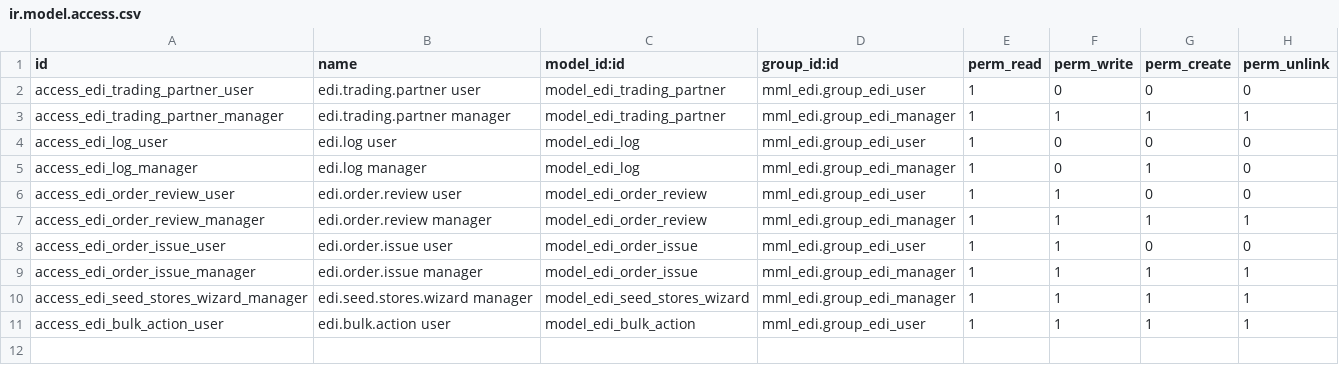
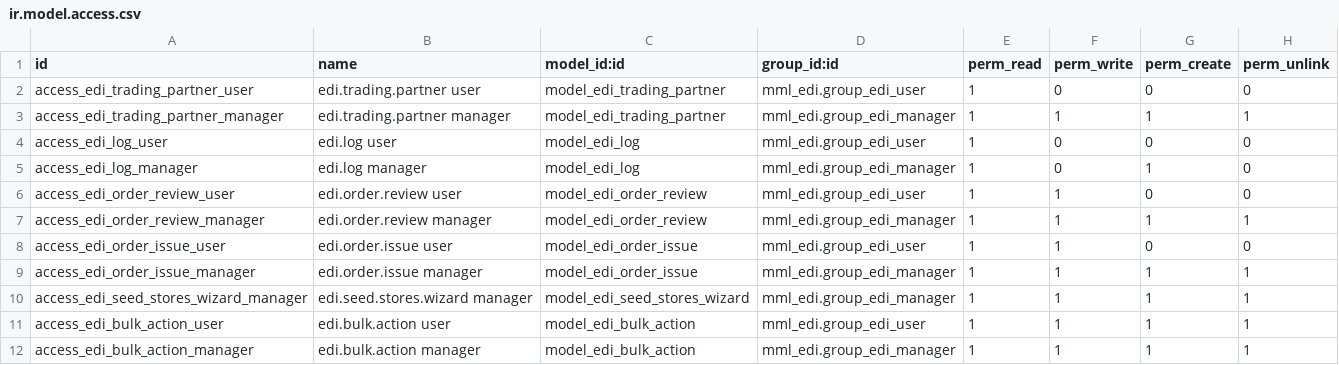
Before and after one commit to JonaldM/mml.edi.odoo, a CSV file: security/ir.model.access.csv, drawn as a sheet.

```diff
--- a/security/ir.model.access.csv
+++ b/security/ir.model.access.csv
@@ -11 +11,2 @@ access_edi_seed_stores_wizard_manager,edi.seed.stores.wizard manager,model_edi_s
 access_edi_bulk_action_user,edi.bulk.action user,model_edi_bulk_action,mml_edi.group_edi_user,1,1,1,1
+access_edi_bulk_action_manager,edi.bulk.action manager,model_edi_bulk_action,mml_edi.group_edi_manager,1,1,1,1
```
Also changed, not shown: 1 other file.
